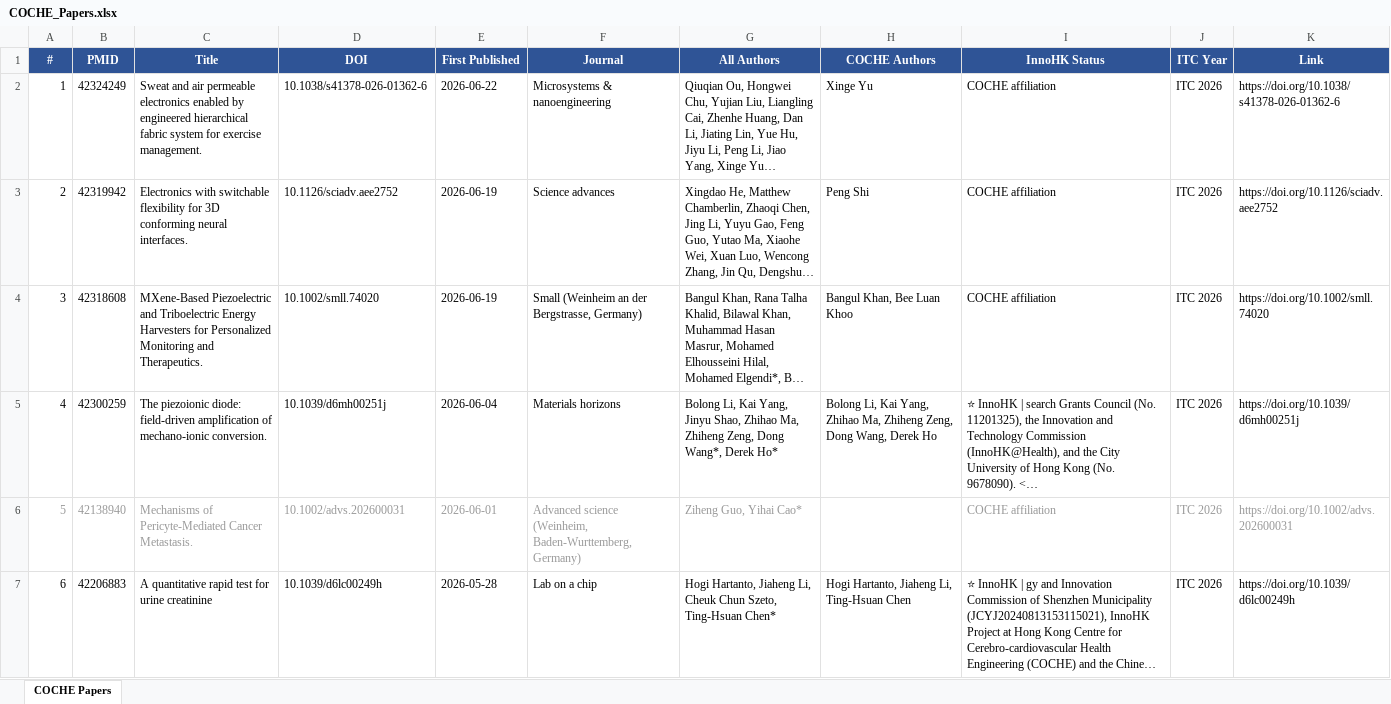
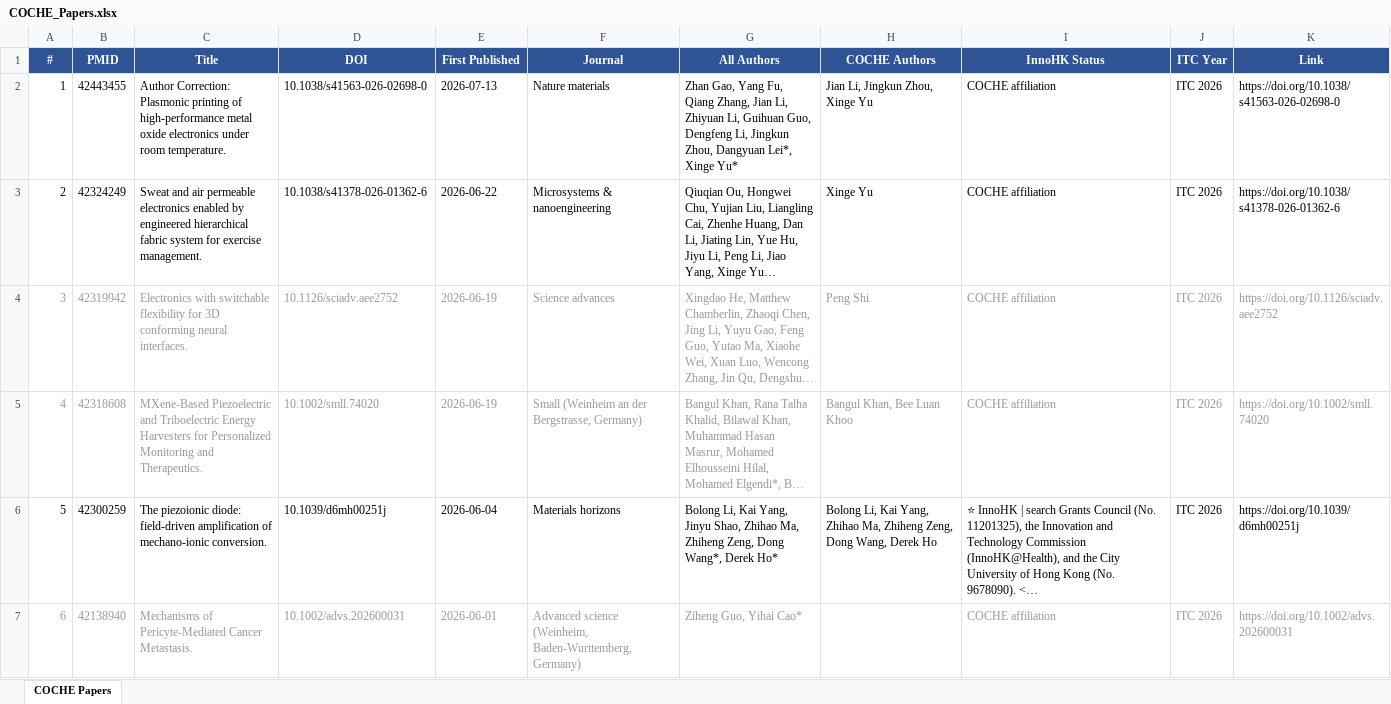
Before and after one commit to ZLI-afk/coche-papers, an Excel workbook: COCHE_Papers.xlsx, sheet COCHE Papers, drawn as a sheet; only a part is shown; the shorter side is filled out with more unchanged rows; long unchanged cells end in …; values as stored, in another font and other column widths than the file's, no borders; addresses are those after the commit; the diff names each change by its address in the sheet, - before the commit and + after, or states it on an @@ line.

Commit message:
Weekly COCHE update 2026-07-20

```diff
--- a/COCHE_Papers.xlsx (sheet COCHE Papers)
+++ b/COCHE_Papers.xlsx (sheet COCHE Papers)
+row 2: 1 | 42443455 | Author Correction: Plasmonic printing of high-performance metal oxide electronics under room temperature. | 10.1038/s41563-026-02698-0 | 2026-07-13 | Nature materials | Zhan Gao, Yang Fu, Qiang Zhang, Jian Li, Zhiyuan Li, Guihuan Guo, Dengfeng Li, Jingkun Zhou, Dangyuan Lei*, Xinge Yu* | Jian Li, Jingkun Zhou, Xinge Yu | COCHE affiliation | ITC 2026 | https://doi.org/10.1038/s41563-026-02698-0
@@ column A (#) renumbered between rows 3 and 450 @@
-A4:K5 text colour: black
+A4:K5 text colour: #999999
```
Also changed, not shown: 5 other files.
